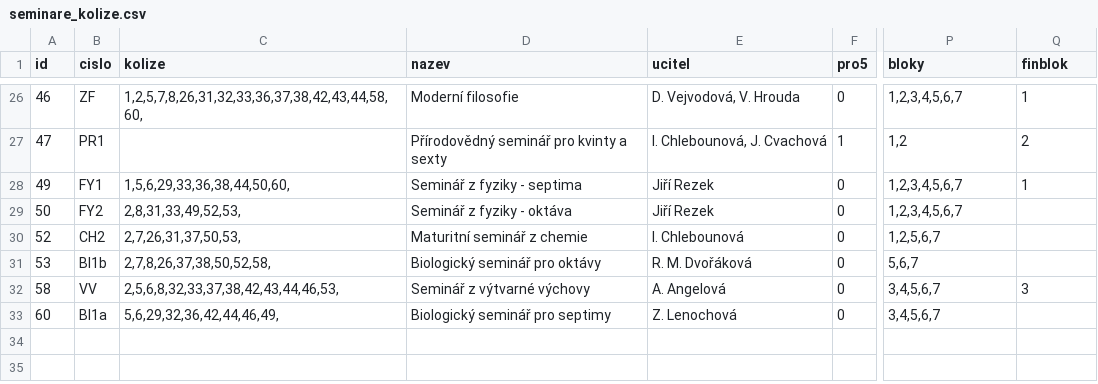
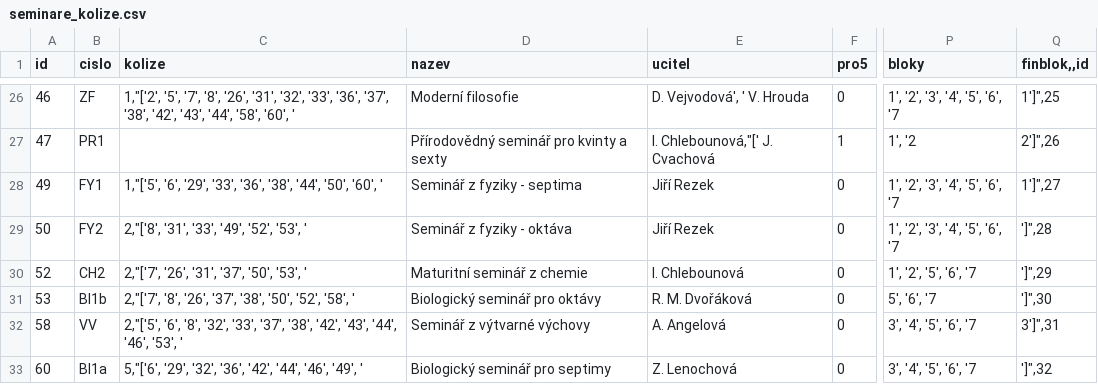
Before and after one commit to olgacinkova/rozvrh_seminaru, a CSV file: seminare_kolize.csv, drawn as a sheet; only a part is shown, gaps mark what is left out; the diff covers the shown part only; the diff names each change by its address in the sheet, - before the commit and + after, or states it on an @@ line.

```diff
--- a/seminare_kolize.csv
+++ b/seminare_kolize.csv
-Q1: finblok
+Q1: finblok,,id
-C26 (kolize): 1,2,5,7,8,26,31,32,33,36,37,38,42,43,44,58,60,
+C26 (kolize): 1,"['2', '5', '7', '8', '26', '31', '32', '33', '36', '37', '38', '42', '43', '44', '58', '60', '
-E26 (ucitel): D. Vejvodová, V. Hrouda
+E26 (ucitel): D. Vejvodová', ' V. Hrouda
-P26 (bloky): 1,2,3,4,5,6,7
+P26 (bloky): 1', '2', '3', '4', '5', '6', '7
-Q26 (finblok,,id): 1
+Q26 (finblok,,id): 1']",25
-E27 (ucitel): I. Chlebounová, J. Cvachová
+E27 (ucitel): I. Chlebounová,"[' J. Cvachová
-P27 (bloky): 1,2
+P27 (bloky): 1', '2
-Q27 (finblok,,id): 2
+Q27 (finblok,,id): 2']",26
-C28 (kolize): 1,5,6,29,33,36,38,44,50,60,
+C28 (kolize): 1,"['5', '6', '29', '33', '36', '38', '44', '50', '60', '
-P28:P29 (bloky): 1,2,3,4,5,6,7
+P28:P29 (bloky): 1', '2', '3', '4', '5', '6', '7
-Q28 (finblok,,id): 1
+Q28 (finblok,,id): 1']",27
-C29 (kolize): 2,8,31,33,49,52,53,
+C29 (kolize): 2,"['8', '31', '33', '49', '52', '53', '
-Q29 (finblok,,id): (empty)
+Q29 (finblok,,id): ']",28
-C30 (kolize): 2,7,26,31,37,50,53,
+C30 (kolize): 2,"['7', '26', '31', '37', '50', '53', '
-P30 (bloky): 1,2,5,6,7
+P30 (bloky): 1', '2', '5', '6', '7
-Q30 (finblok,,id): (empty)
+Q30 (finblok,,id): ']",29
-C31 (kolize): 2,7,8,26,37,38,50,52,58,
+C31 (kolize): 2,"['7', '8', '26', '37', '38', '50', '52', '58', '
-P31 (bloky): 5,6,7
+P31 (bloky): 5', '6', '7
-Q31 (finblok,,id): (empty)
+Q31 (finblok,,id): ']",30
-C32 (kolize): 2,5,6,8,32,33,37,38,42,43,44,46,53,
+C32 (kolize): 2,"['5', '6', '8', '32', '33', '37', '38', '42', '43', '44', '46', '53', '
-P32:P33 (bloky): 3,4,5,6,7
+P32:P33 (bloky): 3', '4', '5', '6', '7
-Q32 (finblok,,id): 3
+Q32 (finblok,,id): 3']",31
-C33 (kolize): 5,6,29,32,36,42,44,46,49,
+C33 (kolize): 5,"['6', '29', '32', '36', '42', '44', '46', '49', '
-Q33 (finblok,,id): (empty)
+Q33 (finblok,,id): ']",32
```
Also changed, not shown: 70 edited cells elsewhere in this file, 2 other files.
